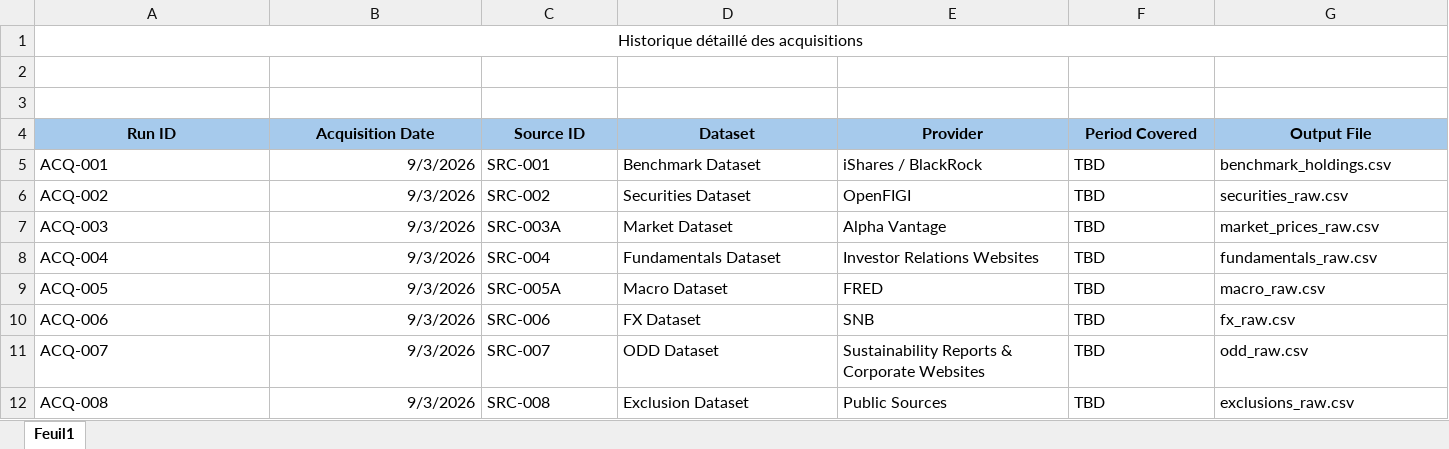
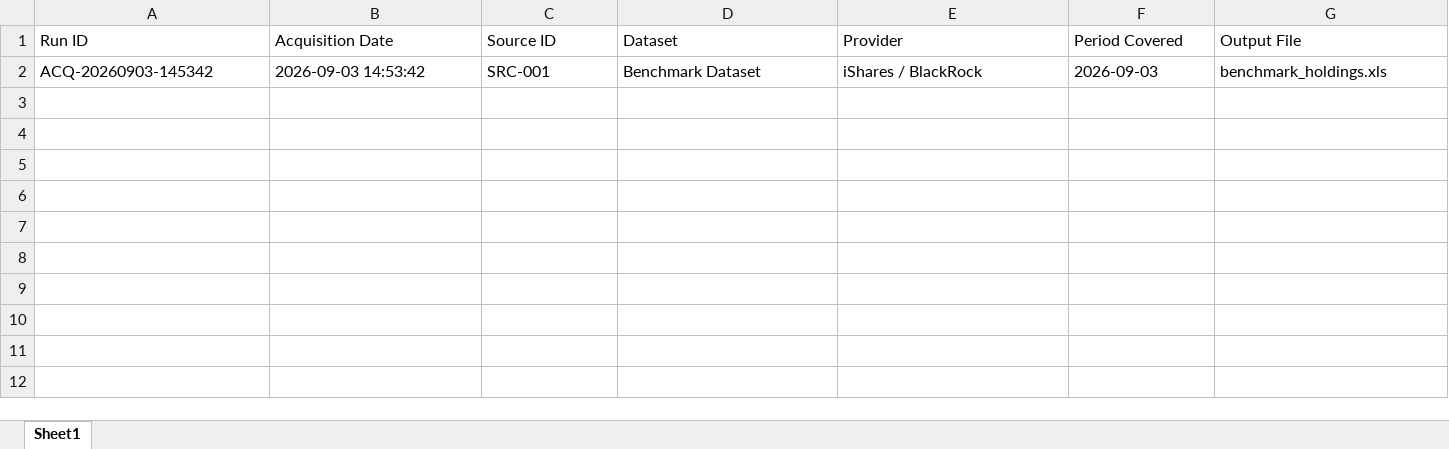
Before and after one commit to mamefatylo/investment-analytics-platform, an Excel workbook: audit/acquisition_log.xlsx, sheet Sheet1, drawn as a sheet; only a part is shown; values as stored, in another font and other column widths than the file's, no borders; removed rows and columns are numbered as before the commit, all else as after; rows hold the shown columns only; the diff covers the shown part only; the diff names each change by its address in the sheet, - before the commit and + after, or states it on an @@ line.

```diff
--- a/audit/acquisition_log.xlsx (sheet Sheet1)
+++ b/audit/acquisition_log.xlsx (sheet Sheet1)
-sheet tab: Feuil1
+sheet tab: Sheet1
-row 1: Historique détaillé des acquisitions
-row 2: (empty)
-row 3: (empty)
@@ A1:G1 fill: #A6CAEC → none, bold: on → off, alignment: center → left @@
-row 5: ACQ-001 | 9/3/2026 | SRC-001 | Benchmark Dataset | iShares / BlackRock | TBD | benchmark_holdings.csv
-row 6: ACQ-002 | 9/3/2026 | SRC-002 | Securities Dataset | OpenFIGI | TBD | securities_raw.csv
-row 7: ACQ-003 | 9/3/2026 | SRC-003A | Market Dataset | Alpha Vantage | TBD | market_prices_raw.csv
-row 8: ACQ-004 | 9/3/2026 | SRC-004 | Fundamentals Dataset | Investor Relations Websites | TBD | fundamentals_raw.csv
-row 9: ACQ-005 | 9/3/2026 | SRC-005A | Macro Dataset | FRED | TBD | macro_raw.csv
-row 10: ACQ-006 | 9/3/2026 | SRC-006 | FX Dataset | SNB | TBD | fx_raw.csv
-row 11: ACQ-007 | 9/3/2026 | SRC-007 | ODD Dataset | Sustainability Reports & Corporate Websites | TBD | odd_raw.csv
-row 12: ACQ-008 | 9/3/2026 | SRC-008 | Exclusion Dataset | Public Sources | TBD | exclusions_raw.csv
+row 2: ACQ-20260903-145342 | 2026-09-03 14:53:42 | SRC-001 | Benchmark Dataset | iShares / BlackRock | 2026-09-03 | benchmark_holdings.xls
```
Also changed, not shown: cell formats elsewhere in this sheet, audit/source_registry.xlsx, 11 other files.
